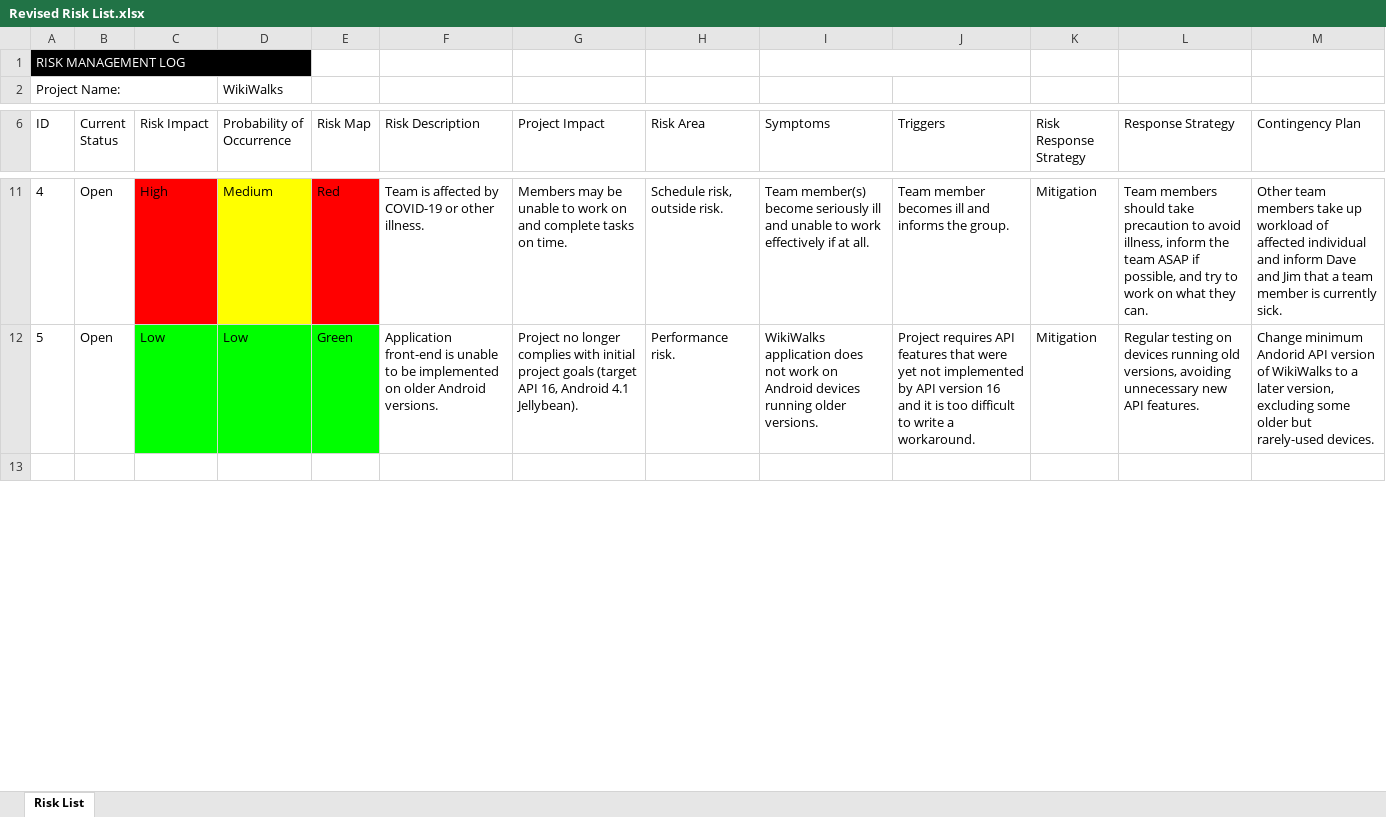
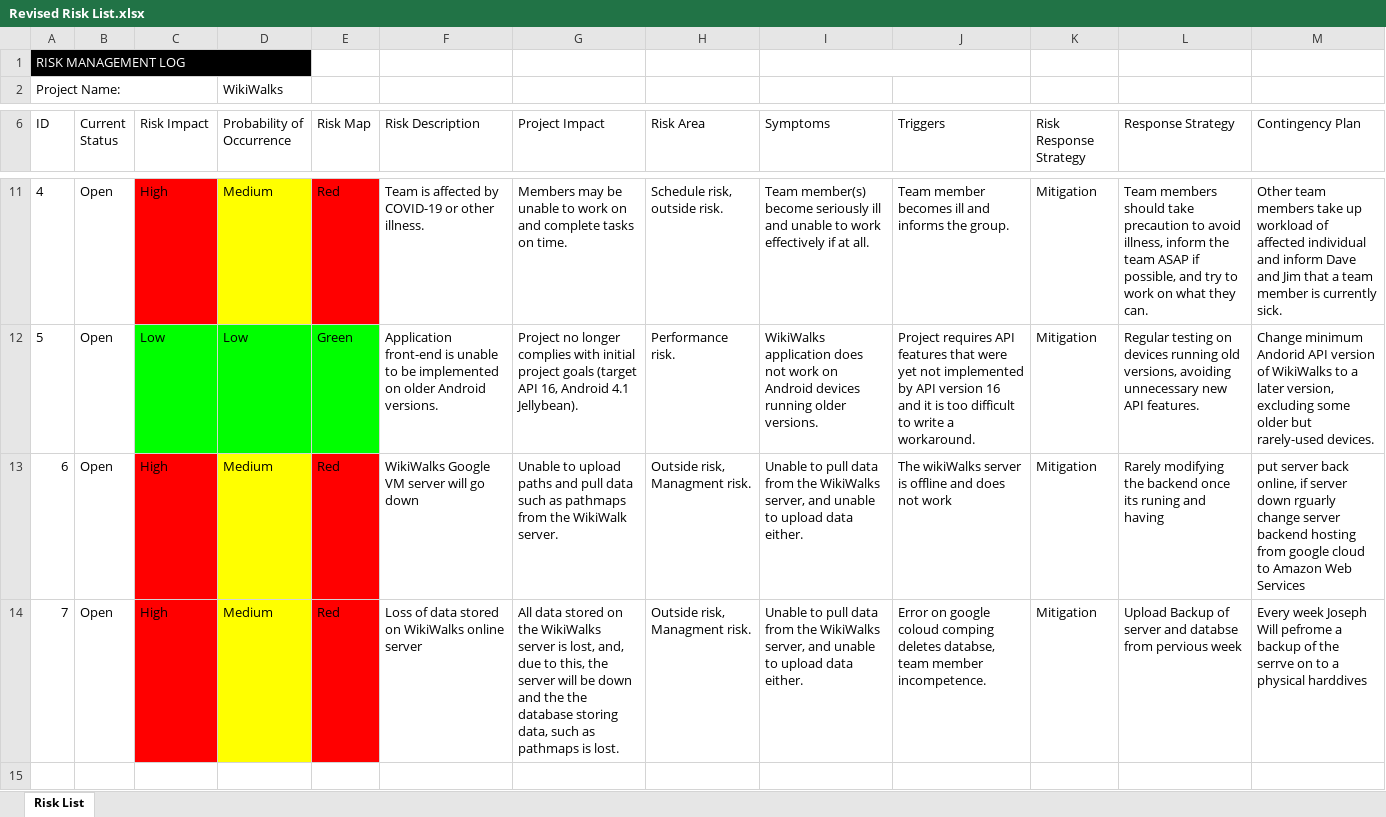
Before and after one commit to GoJoeyGo/WikiWalks, an Excel workbook: LCAM_Deliverables/Revised Risk List.xlsx, sheet Risk List, drawn as a sheet; only a part is shown, gaps mark what is left out; values as stored, in another font and other column widths than the file's, no borders; the diff names each change by its address in the sheet, - before the commit and + after, or states it on an @@ line.

Commit message:
Updated Risk Document
added Serve down risk and dataloss risk

```diff
--- a/LCAM_Deliverables/Revised Risk List.xlsx (sheet Risk List)
+++ b/LCAM_Deliverables/Revised Risk List.xlsx (sheet Risk List)
-B1:D1 fill: none
+B1:D1 fill: #000000
+row 13: 6 | Open | High | Medium | Red | WikiWalks Google VM server will go down | Unable to upload paths and pull data such as pathmaps from the WikiWalk server. | Outside risk, Managment risk. | Unable to pull data from the WikiWalks server, and unable to upload data either. | The wikiWalks server is offline and does not work | Mitigation | Rarely modifying the backend once its runing and having | put server back online, if server down rguarly change server backend hosting from google cloud to Amazon Web Services
+row 14: 7 | Open | High | Medium | Red | Loss of data stored on WikiWalks online server | All data stored on the WikiWalks server is lost, and, due to this, the server will be down and the the database storing data, such as pathmaps is lost. | Outside risk, Managment risk. | Unable to pull data from the WikiWalks server, and unable to upload data either. | Error on google coloud comping deletes databse, team member incompetence. | Mitigation | Upload Backup of server and databse from pervious week | Every week Joseph Will pefrome a backup of the serrve on to a physical harddives
```
